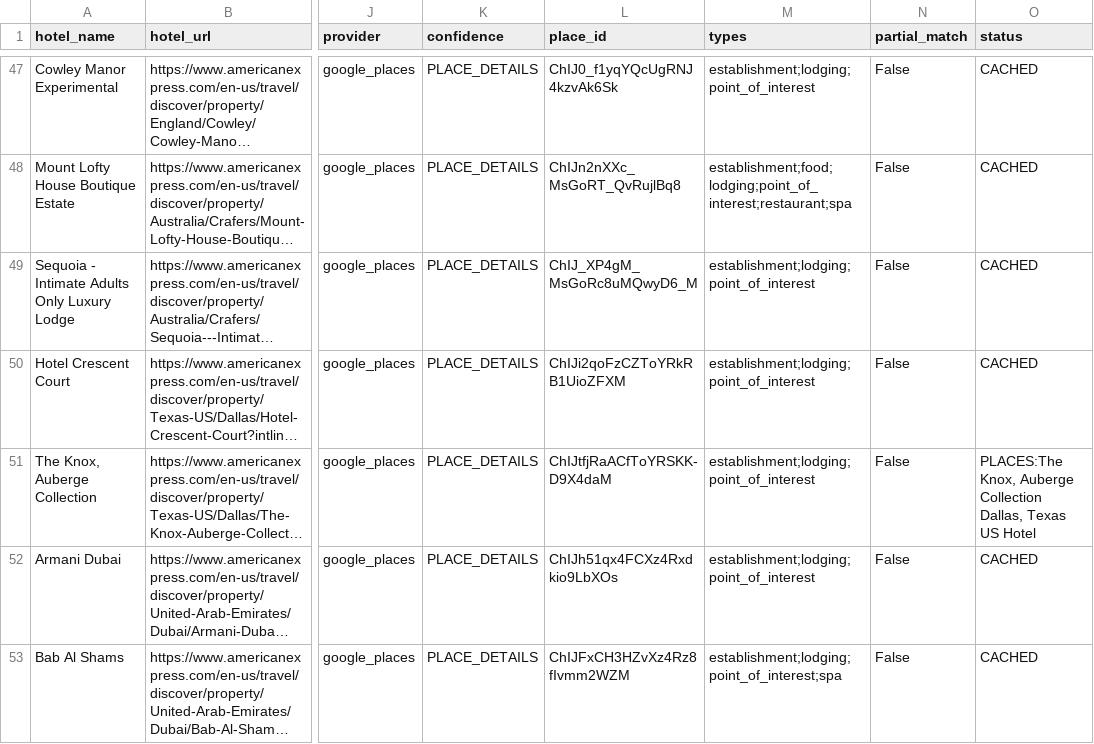
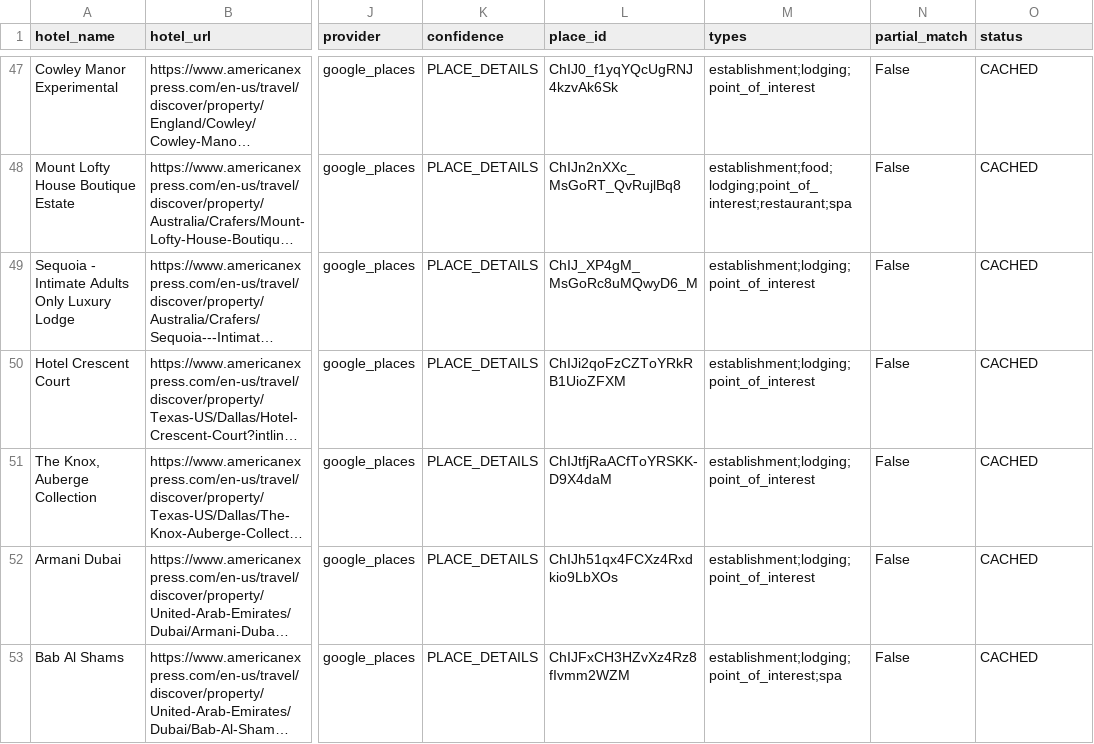
Before and after one commit to ZhengQ2/amex-hotel-credits, a CSV file: cache/fhr_hotels_geocoded_google.csv, drawn as a sheet; only a part is shown, gaps mark what is left out; long unchanged cells end in …; the diff covers the shown part only; the diff names each change by its address in the sheet, - before the commit and + after, or states it on an @@ line.

```diff
--- a/cache/fhr_hotels_geocoded_google.csv
+++ b/cache/fhr_hotels_geocoded_google.csv
-O51 (status): PLACES:The Knox, Auberge Collection Dallas, Texas US Hotel
+O51 (status): CACHED
```
Also changed, not shown: 4 edited cells elsewhere in this file, cache/thc_hotels_geocoded_google.csv, 3 other files.
